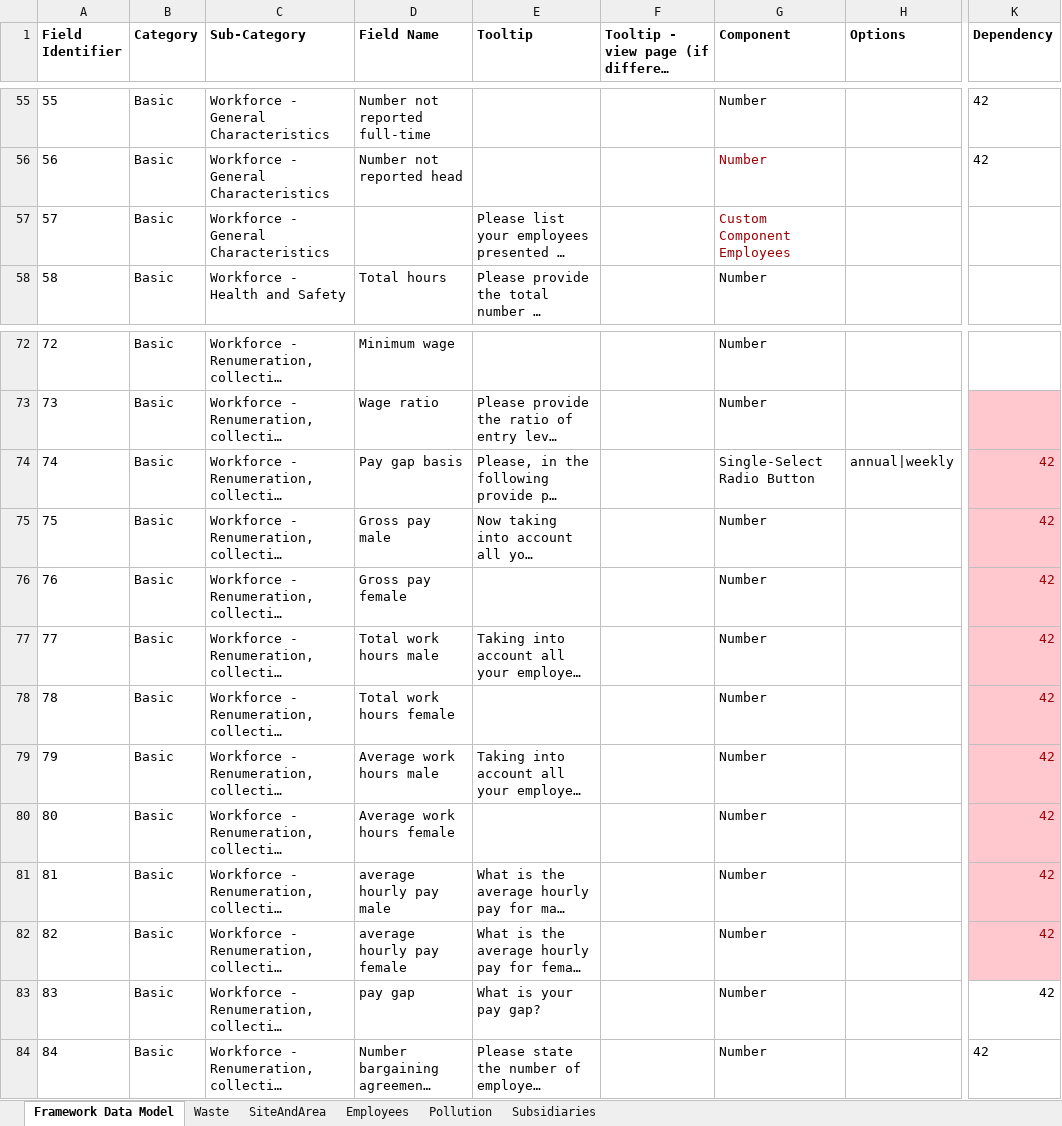
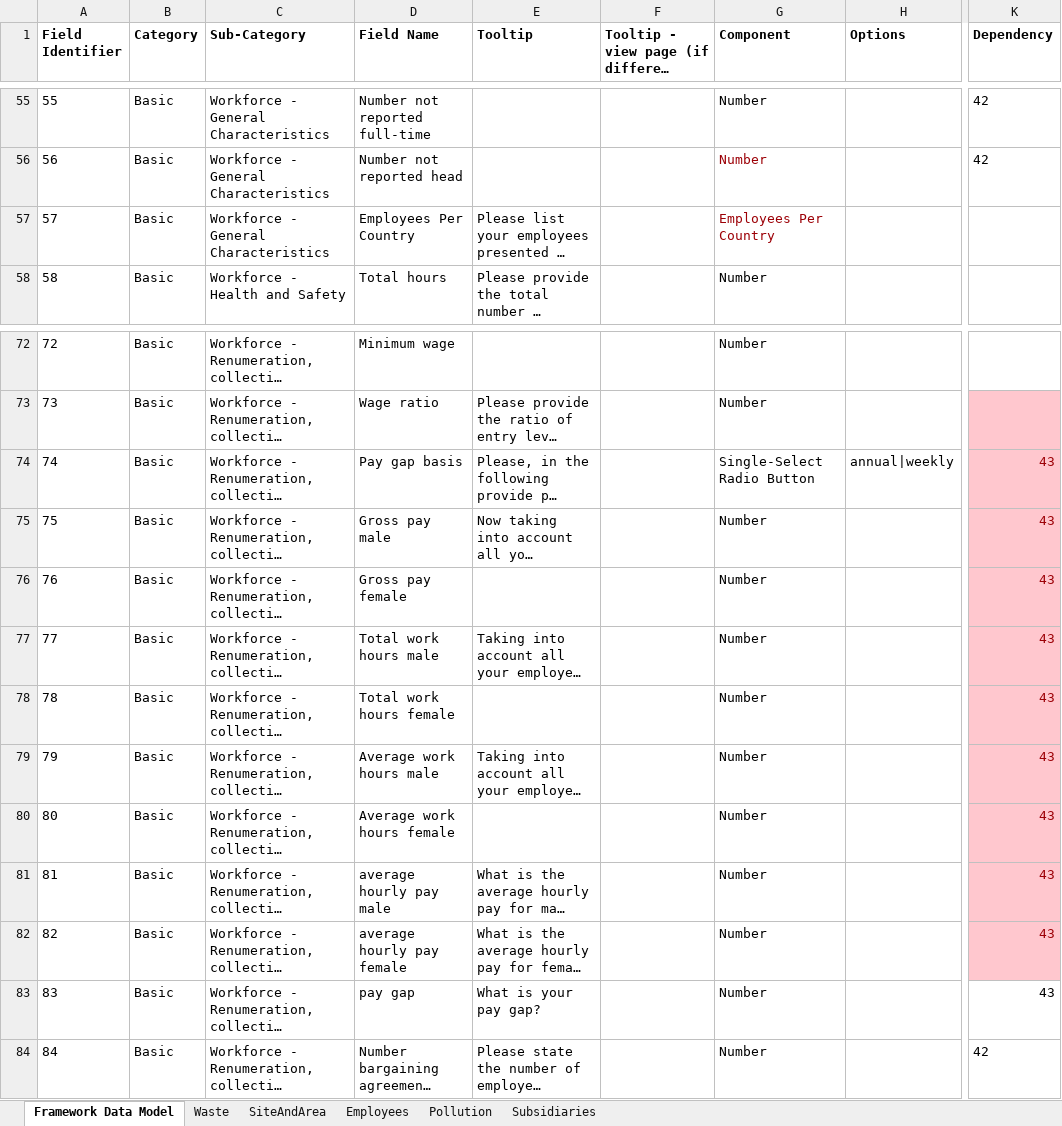
Before and after one commit to d-fine/Dataland, an Excel workbook: dataland-framework-toolbox/inputs/sme/sme.xlsx, sheet Framework Data Model, drawn as a sheet; only a part is shown, gaps mark what is left out; long unchanged cells end in …; values as stored, in another font and other column widths than the file's, no borders; the diff names each change by its address in the sheet, - before the commit and + after, or states it on an @@ line.

Commit message:
adds EmployeesPerCountryFormElement component

```diff
--- a/dataland-framework-toolbox/inputs/sme/sme.xlsx (sheet Framework Data Model)
+++ b/dataland-framework-toolbox/inputs/sme/sme.xlsx (sheet Framework Data Model)
-D57 (Field Name): (empty)
+D57 (Field Name): Employees Per Country
-G57 (Component): Custom Component Employees
+G57 (Component): Employees Per Country
-K74:K83 (Dependency): 42
+K74:K83 (Dependency): 43
```
Also changed, not shown: 15 other files.
